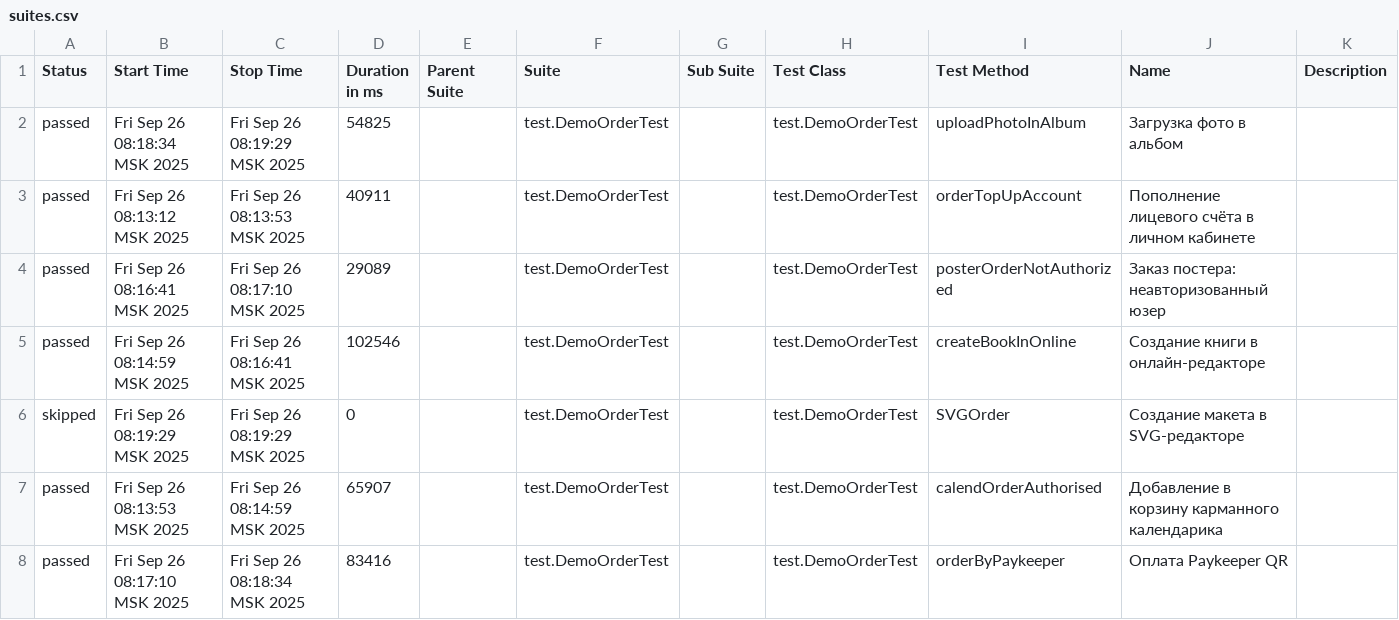
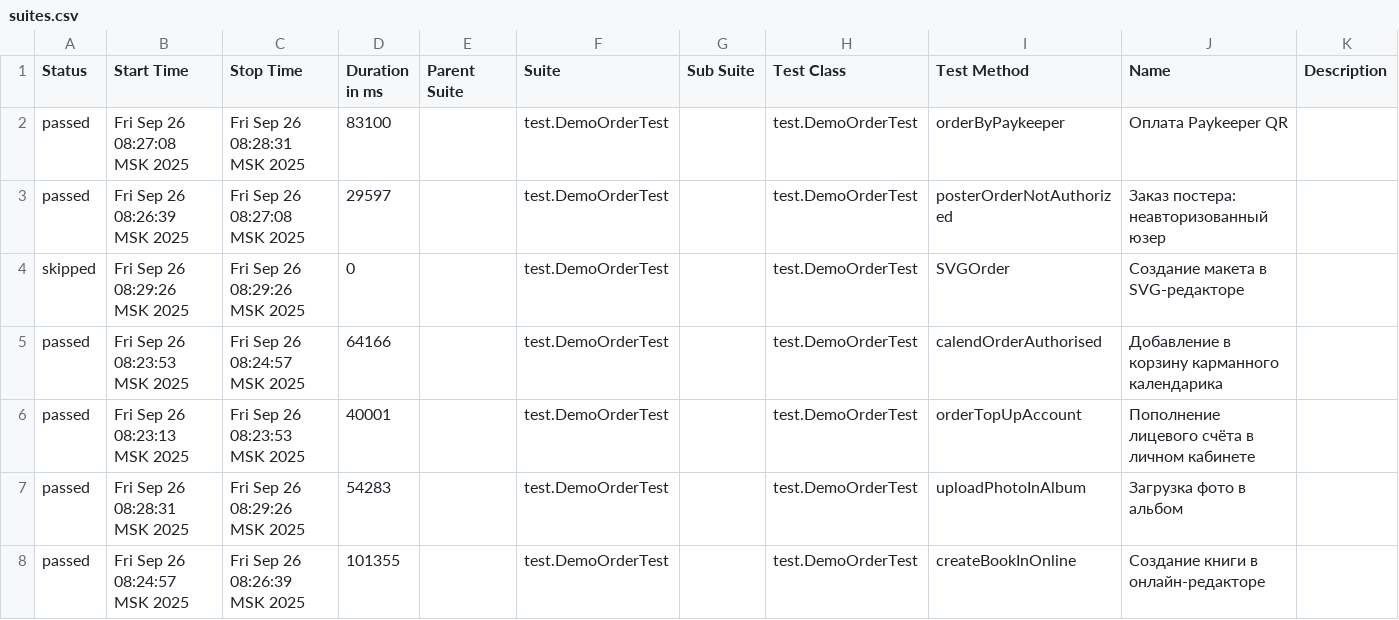
Before and after one commit to polinam-netprint/allure-reports-for-web, a CSV file: web-master/data/suites.csv, drawn as a sheet.

Commit message:
Update report for master

```diff
--- a/web-master/data/suites.csv
+++ b/web-master/data/suites.csv
@@ -1,8 +1,8 @@
 "Status","Start Time","Stop Time","Duration in ms","Parent Suite","Suite","Sub Suite","Test Class","Test Method","Name","Description"
-"passed","Fri Sep 26 08:18:34 MSK 2025","Fri Sep 26 08:19:29 MSK 2025","54825","","test.DemoOrderTest","","test.DemoOrderTest","uploadPhotoInAlbum","Загрузка фото в альбом",""
-"passed","Fri Sep 26 08:13:12 MSK 2025","Fri Sep 26 08:13:53 MSK 2025","40911","","test.DemoOrderTest","","test.DemoOrderTest","orderTopUpAccount","Пополнение лицевого счёта в личном кабинете",""
-"passed","Fri Sep 26 08:16:41 MSK 2025","Fri Sep 26 08:17:10 MSK 2025","29089","","test.DemoOrderTest","","test.DemoOrderTest","posterOrderNotAuthorized","Заказ постера: неавторизованный юзер",""
-"passed","Fri Sep 26 08:14:59 MSK 2025","Fri Sep 26 08:16:41 MSK 2025","102546","","test.DemoOrderTest","","test.DemoOrderTest","createBookInOnline","Создание книги в онлайн-редакторе",""
-"skipped","Fri Sep 26 08:19:29 MSK 2025","Fri Sep 26 08:19:29 MSK 2025","0","","test.DemoOrderTest","","test.DemoOrderTest","SVGOrder","Создание макета в SVG-редакторе",""
-"passed","Fri Sep 26 08:13:53 MSK 2025","Fri Sep 26 08:14:59 MSK 2025","65907","","test.DemoOrderTest","","test.DemoOrderTest","calendOrderAuthorised","Добавление в корзину карманного календарика",""
-"passed","Fri Sep 26 08:17:10 MSK 2025","Fri Sep 26 08:18:34 MSK 2025","83416","","test.DemoOrderTest","","test.DemoOrderTest","orderByPaykeeper","Оплата Paykeeper QR",""
+"passed","Fri Sep 26 08:27:08 MSK 2025","Fri Sep 26 08:28:31 MSK 2025","83100","","test.DemoOrderTest","","test.DemoOrderTest","orderByPaykeeper","Оплата Paykeeper QR",""
+"passed","Fri Sep 26 08:26:39 MSK 2025","Fri Sep 26 08:27:08 MSK 2025","29597","","test.DemoOrderTest","","test.DemoOrderTest","posterOrderNotAuthorized","Заказ постера: неавторизованный юзер",""
+"skipped","Fri Sep 26 08:29:26 MSK 2025","Fri Sep 26 08:29:26 MSK 2025","0","","test.DemoOrderTest","","test.DemoOrderTest","SVGOrder","Создание макета в SVG-редакторе",""
+"passed","Fri Sep 26 08:23:53 MSK 2025","Fri Sep 26 08:24:57 MSK 2025","64166","","test.DemoOrderTest","","test.DemoOrderTest","calendOrderAuthorised","Добавление в корзину карманного календарика",""
+"passed","Fri Sep 26 08:23:13 MSK 2025","Fri Sep 26 08:23:53 MSK 2025","40001","","test.DemoOrderTest","","test.DemoOrderTest","orderTopUpAccount","Пополнение лицевого счёта в личном кабинете",""
+"passed","Fri Sep 26 08:28:31 MSK 2025","Fri Sep 26 08:29:26 MSK 2025","54283","","test.DemoOrderTest","","test.DemoOrderTest","uploadPhotoInAlbum","Загрузка фото в альбом",""
+"passed","Fri Sep 26 08:24:57 MSK 2025","Fri Sep 26 08:26:39 MSK 2025","101355","","test.DemoOrderTest","","test.DemoOrderTest","createBookInOnline","Создание книги в онлайн-редакторе",""
```
Also changed, not shown: 20 other files.
